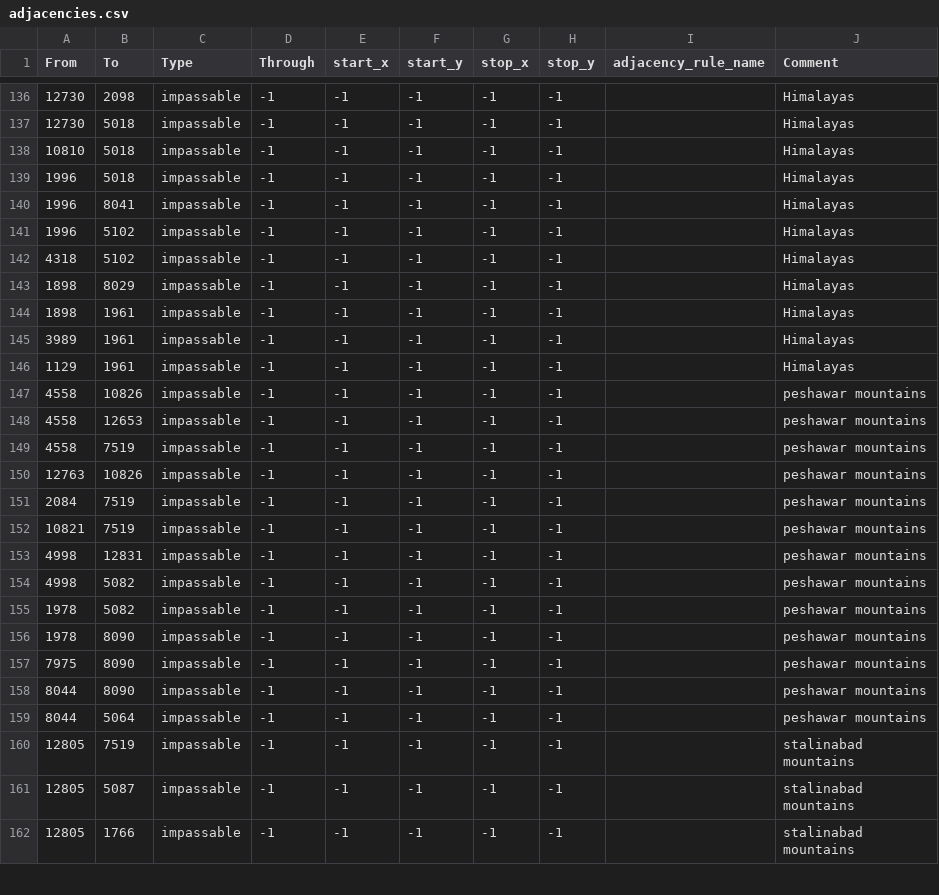
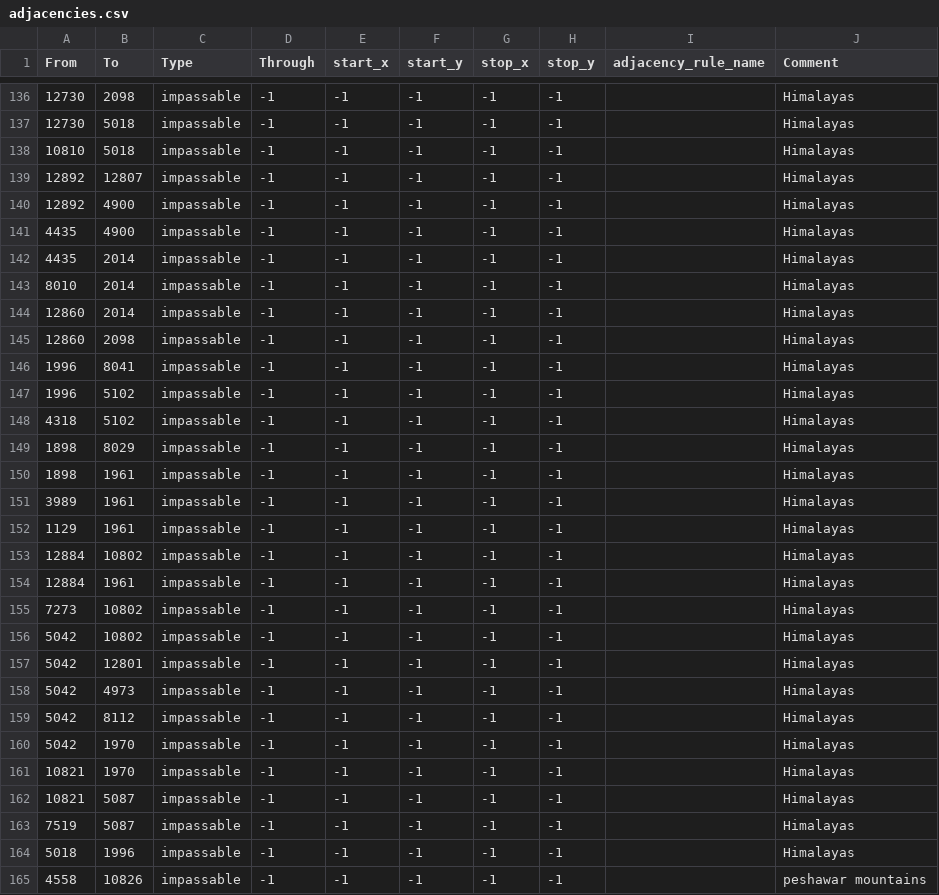
Before and after one commit to pvtstaticvoid/hoi4-semi-historical-mod, a CSV file: map/adjacencies.csv, drawn as a sheet; only a part is shown, gaps mark what is left out; the shorter side is filled out with more unchanged rows.

Commit message:
Fence off the Himalayas.

```diff
--- a/map/adjacencies.csv
+++ b/map/adjacencies.csv
@@ -138,3 +138,9 @@ From;To;Type;Through;start_x;start_y;stop_x;stop_y;adjacency_rule_name;Comment
 10810;5018;impassable;-1;-1;-1;-1;-1;;Himalayas
-1996;5018;impassable;-1;-1;-1;-1;-1;;Himalayas
+12892;12807;impassable;-1;-1;-1;-1;-1;;Himalayas
+12892;4900;impassable;-1;-1;-1;-1;-1;;Himalayas
+4435;4900;impassable;-1;-1;-1;-1;-1;;Himalayas
+4435;2014;impassable;-1;-1;-1;-1;-1;;Himalayas
+8010;2014;impassable;-1;-1;-1;-1;-1;;Himalayas
+12860;2014;impassable;-1;-1;-1;-1;-1;;Himalayas
+12860;2098;impassable;-1;-1;-1;-1;-1;;Himalayas
 1996;8041;impassable;-1;-1;-1;-1;-1;;Himalayas
@@ -146,2 +152,14 @@ From;To;Type;Through;start_x;start_y;stop_x;stop_y;adjacency_rule_name;Comment
 1129;1961;impassable;-1;-1;-1;-1;-1;;Himalayas
+12884;10802;impassable;-1;-1;-1;-1;-1;;Himalayas
+12884;1961;impassable;-1;-1;-1;-1;-1;;Himalayas
+7273;10802;impassable;-1;-1;-1;-1;-1;;Himalayas
+5042;10802;impassable;-1;-1;-1;-1;-1;;Himalayas
+5042;12801;impassable;-1;-1;-1;-1;-1;;Himalayas
+5042;4973;impassable;-1;-1;-1;-1;-1;;Himalayas
+5042;8112;impassable;-1;-1;-1;-1;-1;;Himalayas
+5042;1970;impassable;-1;-1;-1;-1;-1;;Himalayas
+10821;1970;impassable;-1;-1;-1;-1;-1;;Himalayas
+10821;5087;impassable;-1;-1;-1;-1;-1;;Himalayas
+7519;5087;impassable;-1;-1;-1;-1;-1;;Himalayas
+5018;1996;impassable;-1;-1;-1;-1;-1;;Himalayas
 4558;10826;impassable;-1;-1;-1;-1;-1;;peshawar mountains
```
